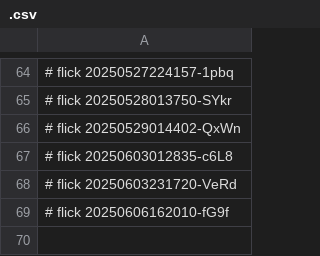
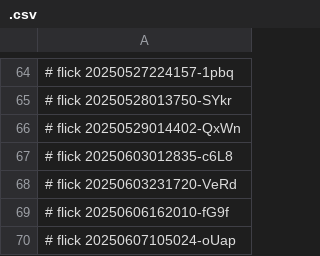
Before and after one commit to abikesa/toolkit, a CSV file: dolce/.csv, drawn as a sheet; only a part is shown, gaps mark what is left out.

Commit message:
dolce/.csv

```diff
--- a/dolce/.csv
+++ b/dolce/.csv
@@ -69 +69,2 @@
 # flick 20250606162010-fG9f
+# flick 20250607105024-oUap
```
